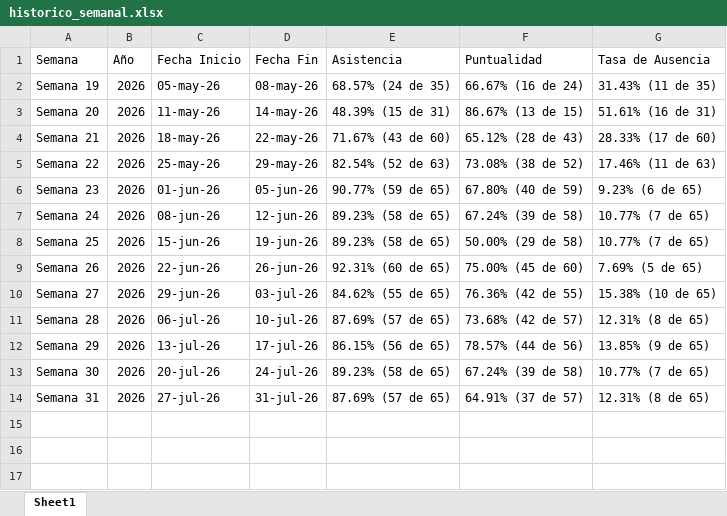
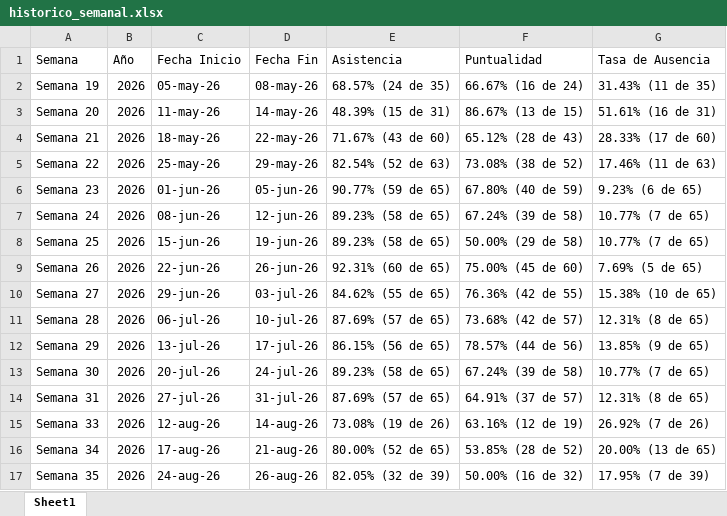
Before and after one commit to jesusalbertomoraleslopez-byte/sigrama-prenomina-app, an Excel workbook: asistencias/historico_semanal.xlsx, sheet Sheet1, drawn as a sheet; values as stored, in another font and other column widths than the file's, no borders; the diff names each change by its address in the sheet, - before the commit and + after, or states it on an @@ line.

Commit message:
feat: Carga automatica desde red Q:\005 - Prenomina\Reloj e importacion de asistencias de agosto (12 al 26 de agosto)

```diff
--- a/asistencias/historico_semanal.xlsx (sheet Sheet1)
+++ b/asistencias/historico_semanal.xlsx (sheet Sheet1)
+row 15: Semana 33 | 2026 | 12-aug-26 | 14-aug-26 | 73.08% (19 de 26) | 63.16% (12 de 19) | 26.92% (7 de 26)
+row 16: Semana 34 | 2026 | 17-aug-26 | 21-aug-26 | 80.00% (52 de 65) | 53.85% (28 de 52) | 20.00% (13 de 65)
+row 17: Semana 35 | 2026 | 24-aug-26 | 26-aug-26 | 82.05% (32 de 39) | 50.00% (16 de 32) | 17.95% (7 de 39)
```
Also changed, not shown: 11 other files.
